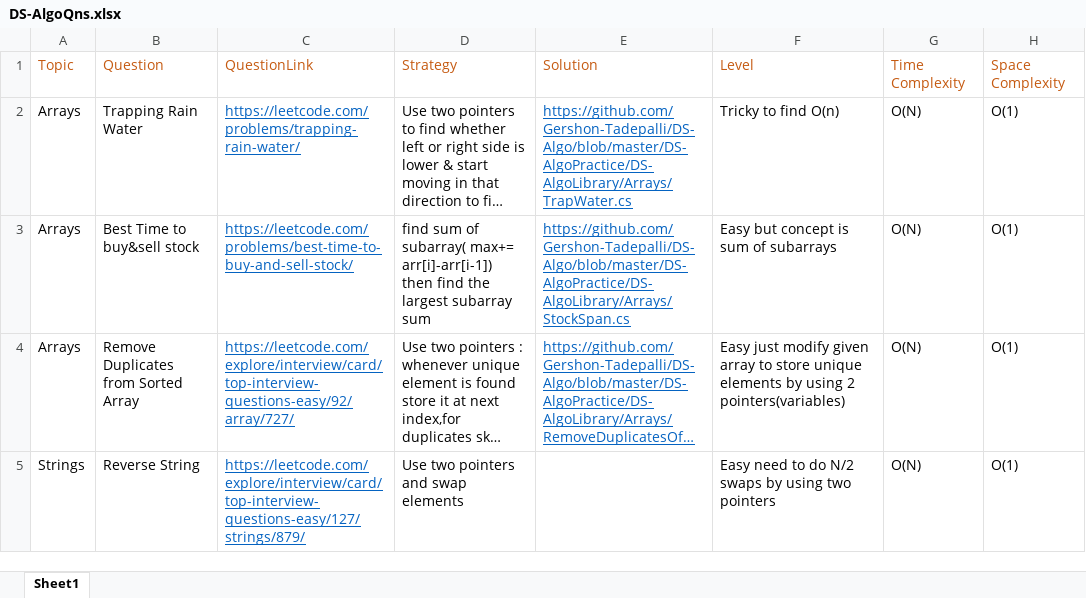
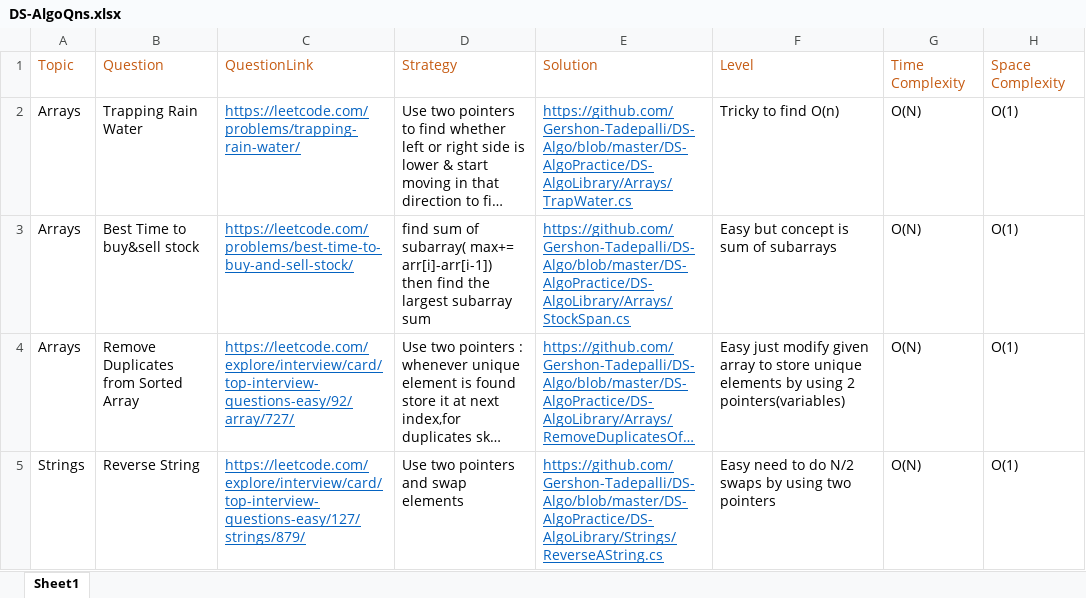
Before and after one commit to Gershon-Tadepalli/DS-Algo, an Excel workbook: DS-AlgoQns.xlsx, sheet Sheet1, drawn as a sheet; long unchanged cells end in …; values as stored, in another font and other column widths than the file's, no borders; the diff names each change by its address in the sheet, - before the commit and + after, or states it on an @@ line.

```diff
--- a/DS-AlgoQns.xlsx (sheet Sheet1)
+++ b/DS-AlgoQns.xlsx (sheet Sheet1)
-E5: (empty)
+E5: https://github.com/Gershon-Tadepalli/DS-Algo/blob/master/DS-AlgoPractice/DS-AlgoLibrary/Strings/ReverseAString.cs
```
Also changed, not shown: 17 other files.
